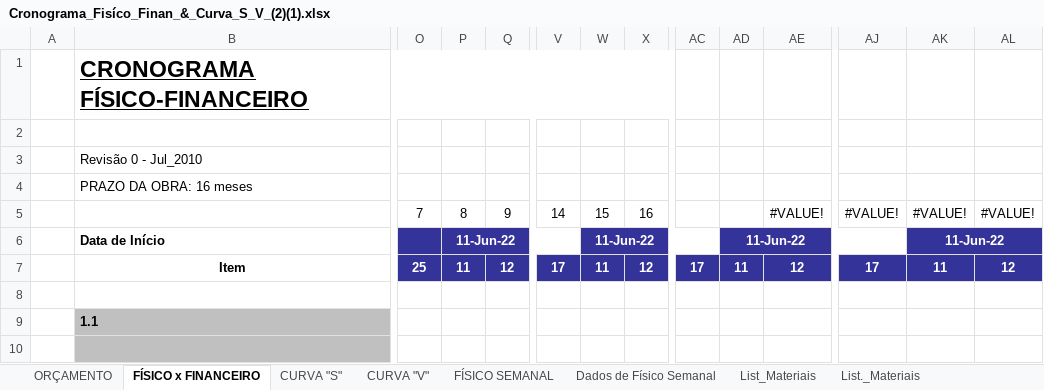
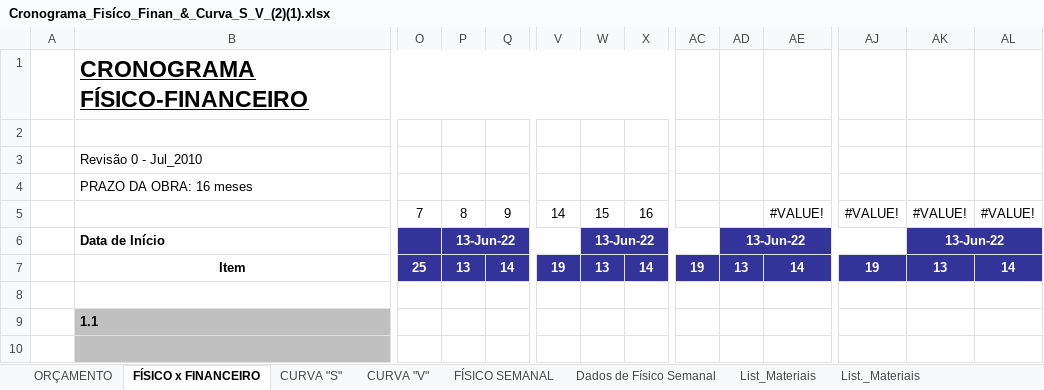
Before and after one commit to EdgardSancosta/Cronograma_Fisico_Financeiro, an Excel workbook: Cronograma_Fisíco_Finan_&_Curva_S_V_(2)(1).xlsx, sheet FÍSICO x FINANCEIRO, drawn as a sheet; only a part is shown, gaps mark what is left out; values as stored, in another font and other column widths than the file's, no borders; charts and pictures and conditional formats not drawn; removed rows and columns are numbered as before the commit, all else as after; rows hold the shown columns only; the diff names each change by its address in the sheet, - before the commit and + after, or states it on an @@ line.

Commit message:
Update Cronograma_Fisíco_Finan_&_Curva_S_V_(2)(1).xlsx

```diff
--- a/Cronograma_Fisíco_Finan_&_Curva_S_V_(2)(1).xlsx (sheet FÍSICO x FINANCEIRO)
+++ b/Cronograma_Fisíco_Finan_&_Curva_S_V_(2)(1).xlsx (sheet FÍSICO x FINANCEIRO)
-P6: 11-Jun-22
+P6: 13-Jun-22
-W6: 11-Jun-22
+W6: 13-Jun-22
-AD6: 11-Jun-22
+AD6: 13-Jun-22
-AK6: 11-Jun-22
+AK6: 13-Jun-22
-row 7:  | Item | 25 | 11 | 12 | 17 | 11 | 12 | 17 | 11 | 12 | 17 | 11 | 12
+row 7:  | Item | 25 | 13 | 14 | 19 | 13 | 14 | 19 | 13 | 14 | 19 | 13 | 14
```
Also changed, not shown: sheet CUST_Diário_M_Obra, sheet CUST_Geral_M_OBRA, charts or pictures.
